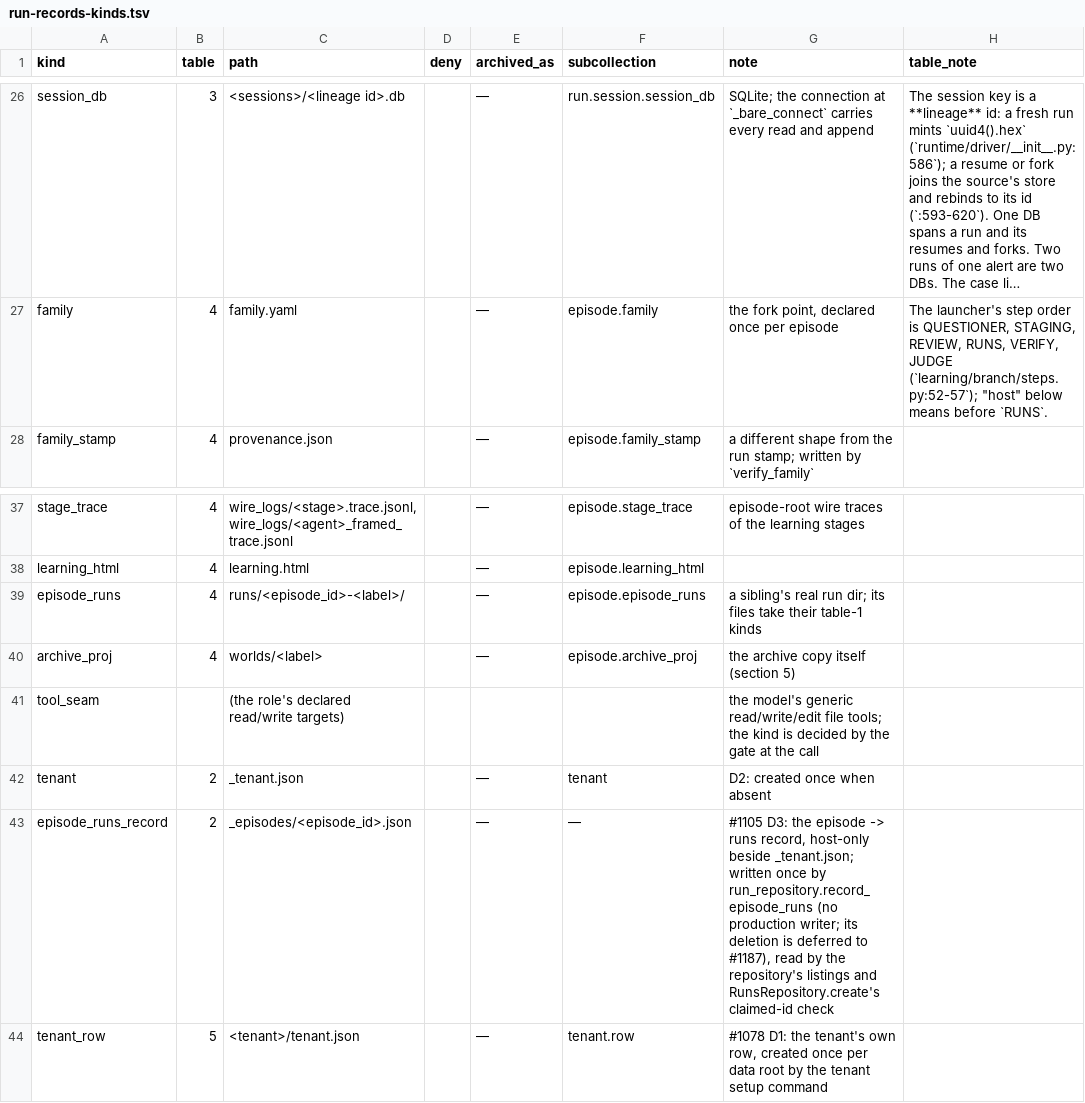
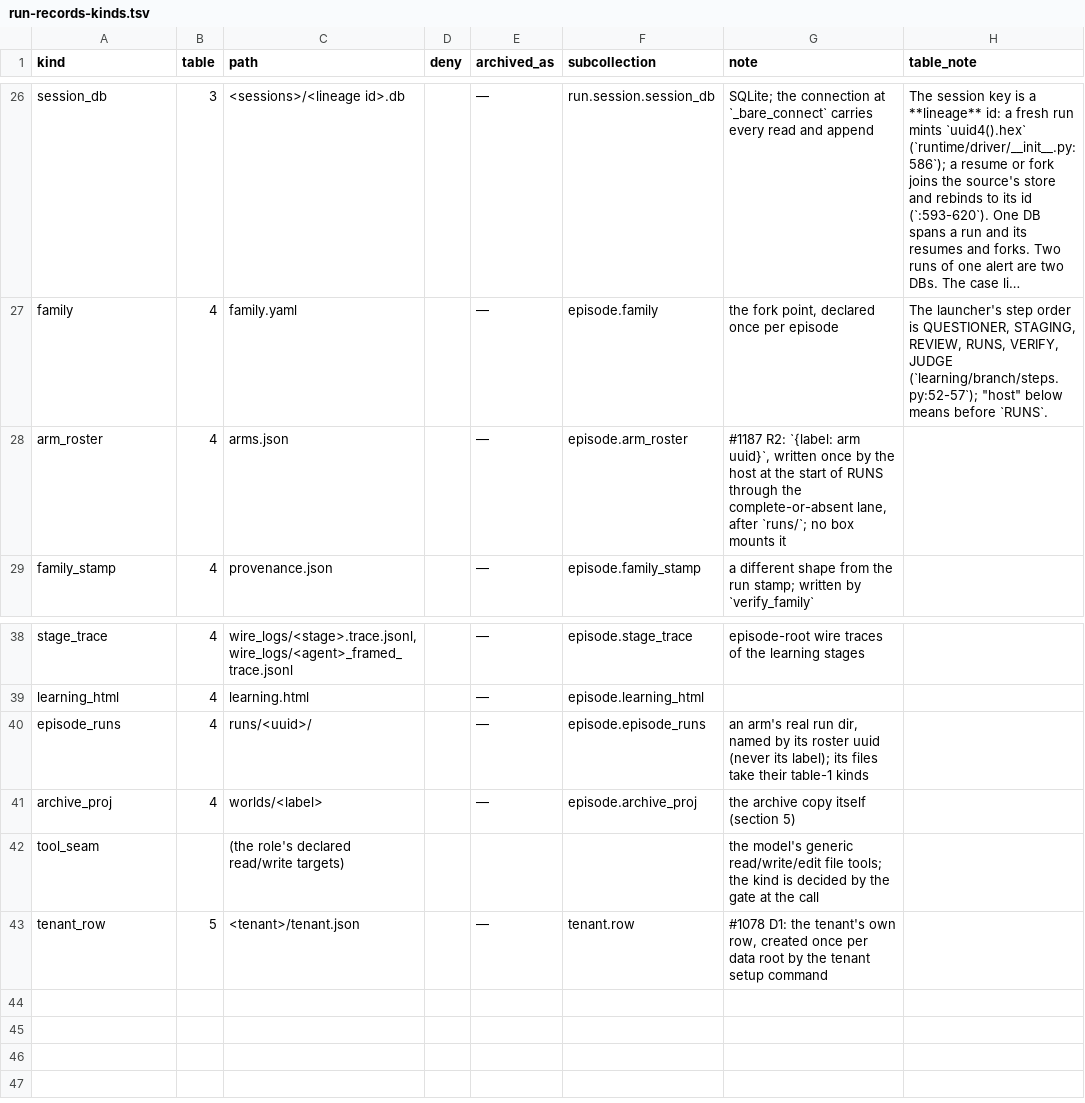
Before and after one commit to beetroot-salad/cyber-response-agent, a TSV file: defender/docs/run-records-kinds.tsv, drawn as a sheet; only a part is shown, gaps mark what is left out; long unchanged cells end in …; removed rows and columns are numbered as before the commit, all else as after; the diff names each change by its address in the sheet, - before the commit and + after, or states it on an @@ line.

```diff
--- a/defender/docs/run-records-kinds.tsv
+++ b/defender/docs/run-records-kinds.tsv
+row 28: arm_roster | 4 | arms.json |  | — | episode.arm_roster | #1187 R2: `{label: arm uuid}`, written once by the host at the start of RUNS through the complete-or-absent lane, after `runs/`; no box mounts it
-C40 (path): runs/<episode_id>-<label>/
+C40 (path): runs/<uuid>/
-G40 (note): a sibling's real run dir; its files…
+G40 (note): an arm's real run dir, named by its roster uuid (never its label); its files…
-row 42: tenant | 2 | _tenant.json |  | — | tenant | D2: created once when absent
-row 43: episode_runs_record | 2 | _episodes/<episode_id>.json |  | — | — | #1105 D3: the episode -> runs record, host-only beside _tenant.json; written once by run_repository.record_episode_runs (no production writer; its deletion is deferred to #1187), read by the repository's listings and RunsRepository.create's claimed-id check
```
Also changed, not shown: 38 other files.
